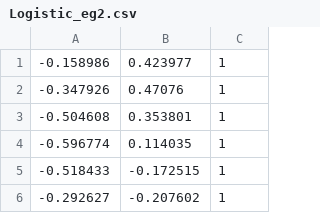
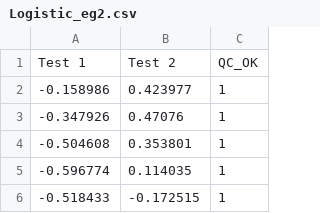
Before and after one commit to ai-vithink/Getting-Started-with-Machine-Learning, a CSV file: Data/Logistic_eg2.csv, drawn as a sheet; only a part is shown; the shorter side is filled out with more unchanged rows; the diff names each change by its address in the sheet, - before the commit and + after, or states it on an @@ line.

```diff
--- a/Data/Logistic_eg2.csv
+++ b/Data/Logistic_eg2.csv
+row 1: Test 1 | Test 2 | QC_OK
```
Also changed, not shown: 1 other file.
